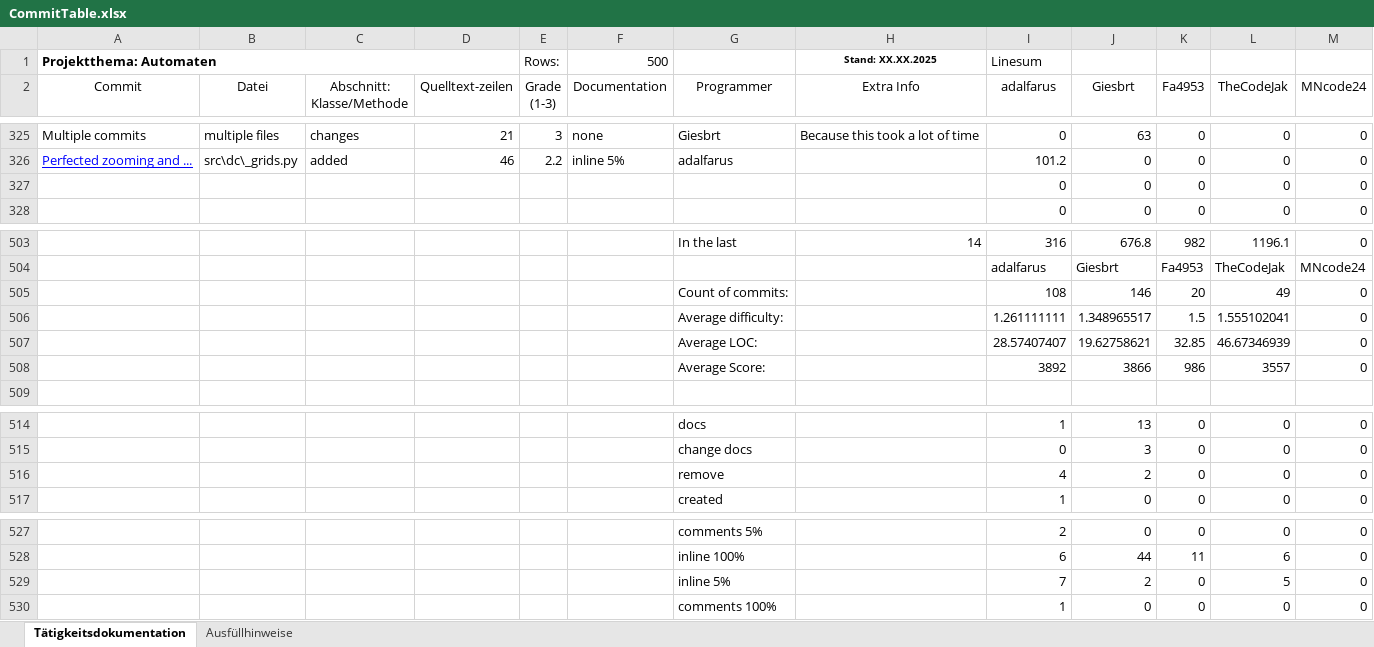
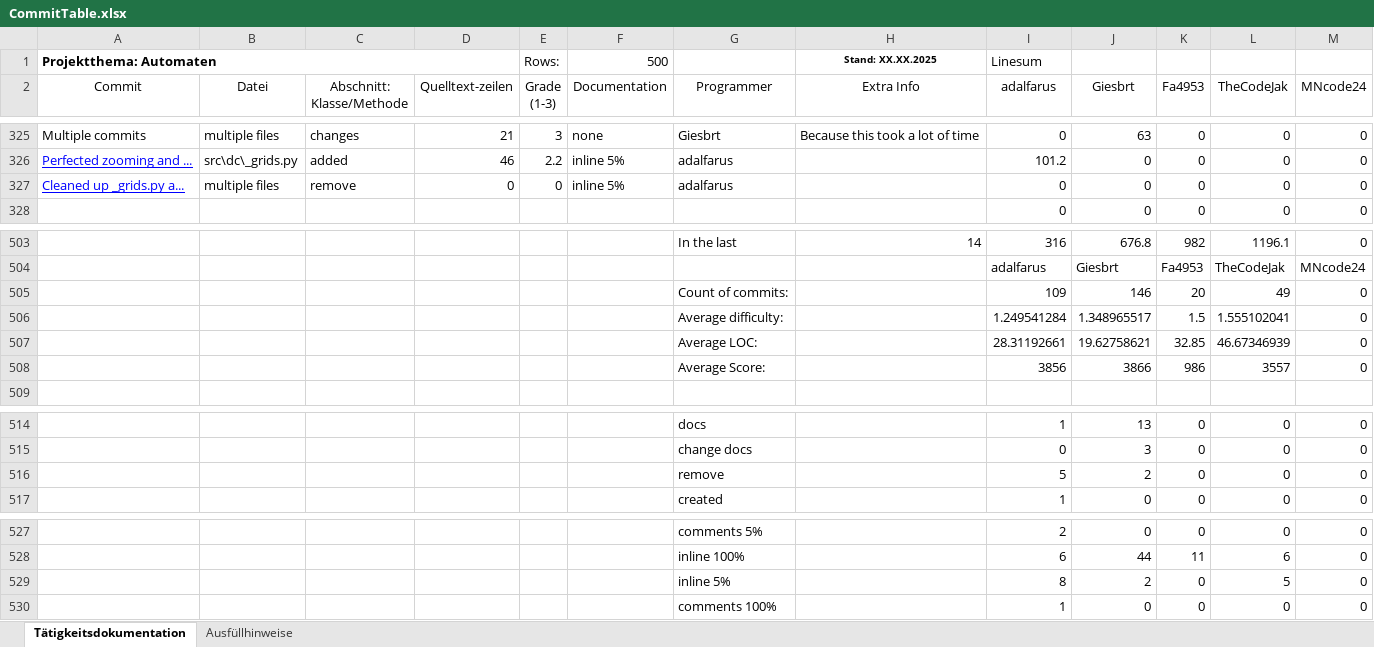
Before and after one commit to Giesbrt/Automaten, an Excel workbook: meta/dudpy-planning/CommitTable.xlsx, sheet Tätigkeitsdokumentation, drawn as a sheet; only a part is shown, gaps mark what is left out; values as stored, in another font and other column widths than the file's, no borders; charts and pictures not drawn; removed rows and columns are numbered as before the commit, all else as after; the diff names each change by its address in the sheet, - before the commit and + after, or states it on an @@ line.

Commit message:
Added latest commit to housekeeping

```diff
--- a/meta/dudpy-planning/CommitTable.xlsx (sheet Tätigkeitsdokumentation)
+++ b/meta/dudpy-planning/CommitTable.xlsx (sheet Tätigkeitsdokumentation)
-row 327:  |  |  |  |  |  |  |  | 0 | 0 | 0 | 0 | 0
+row 327: Cleaned up _grids.py a... | multiple files | remove | 0 | 0 | inline 5% | adalfarus |  | 0 | 0 | 0 | 0 | 0
-I505 (adalfarus): 108
+I505 (adalfarus): 109
-I506 (adalfarus): 1.261111111
+I506 (adalfarus): 1.249541284
-I507 (adalfarus): 28.57407407
+I507 (adalfarus): 28.31192661
-I508 (adalfarus): 3892
+I508 (adalfarus): 3856
-I516 (adalfarus): 4
+I516 (adalfarus): 5
-I529 (adalfarus): 7
+I529 (adalfarus): 8
```
Also changed, not shown: charts or pictures.
